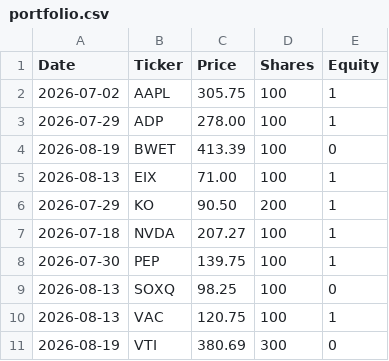
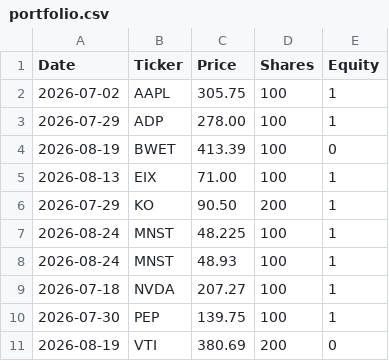
Before and after one commit to YAR0277/Batch, a CSV file: portfolio.csv, drawn as a sheet.

Commit message:
Updated portfolio

```diff
--- a/portfolio.csv
+++ b/portfolio.csv
@@ -6,6 +6,6 @@ Date,Ticker,Price,Shares,Equity
 2026-07-29,KO,90.50,200,1
+2026-08-24,MNST,48.225,100,1
+2026-08-24,MNST,48.93,100,1
 2026-07-18,NVDA,207.27,100,1
 2026-07-30,PEP,139.75,100,1
-2026-08-13,SOXQ,98.25,100,0
-2026-08-13,VAC,120.75,100,1
-2026-08-19,VTI,380.69,300,0
+2026-08-19,VTI,380.69,200,0
```
Also changed, not shown: 2 other files.
